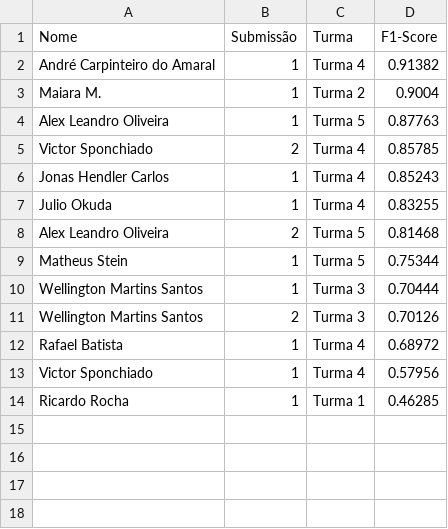
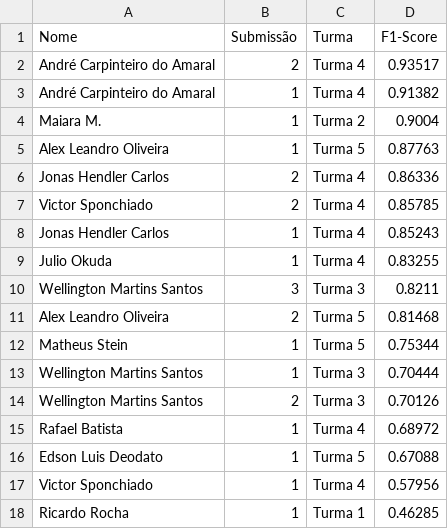
Before and after one commit to gitflai/ranking, a CSV file: 4compMLflai.csv, drawn as a sheet; the diff names each change by its address in the sheet, - before the commit and + after, or states it on an @@ line.

```diff
--- a/4compMLflai.csv
+++ b/4compMLflai.csv
+row 2: André Carpinteiro do Amaral | 2 | Turma 4 | 0.93517
+row 6: Jonas Hendler Carlos | 2 | Turma 4 | 0.86336
+row 10: Wellington Martins Santos | 3 | Turma 3 | 0.8211
+row 16: Edson Luis Deodato | 1 | Turma 5 | 0.67088
```
Also changed, not shown: 4compMLflairank.csv.
